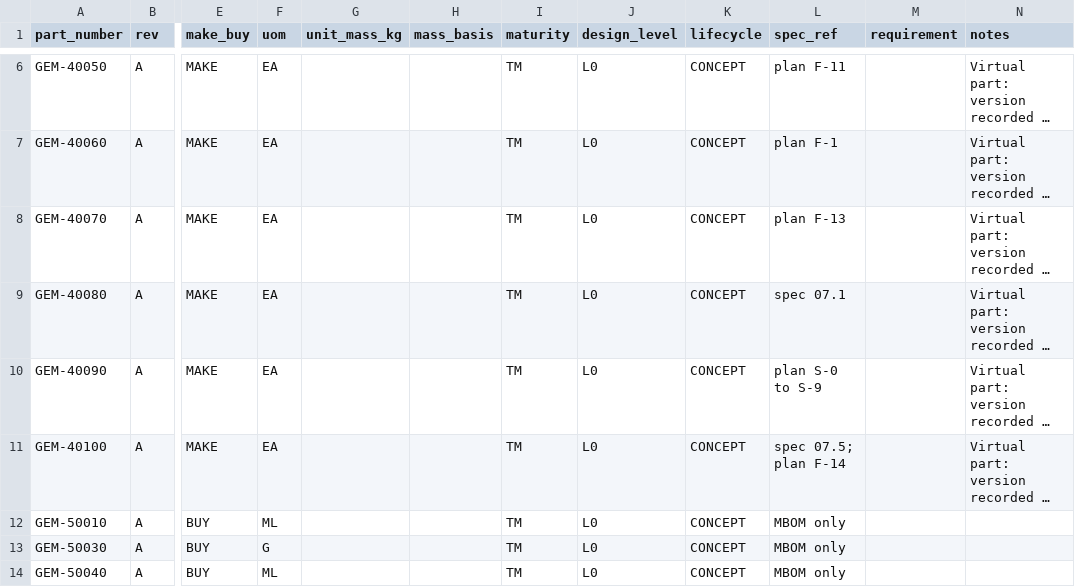
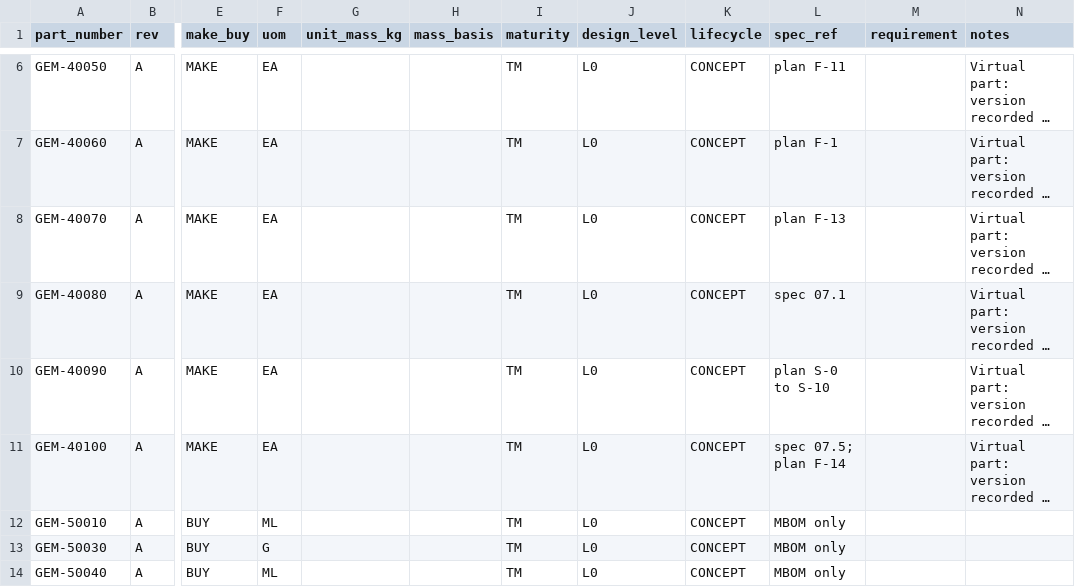
Before and after one commit to PloneMraz/GEMs, a CSV file: hardware/bom/parts.csv, drawn as a sheet; only a part is shown, gaps mark what is left out; long unchanged cells end in …; the diff names each change by its address in the sheet, - before the commit and + after, or states it on an @@ line.

```diff
--- a/hardware/bom/parts.csv
+++ b/hardware/bom/parts.csv
-L10 (spec_ref): plan S-0 to S-9
+L10 (spec_ref): plan S-0 to S-10
```
Also changed, not shown: realtime_config/scheduler.csv, realtime_config/tasks.csv, 7 other files.
